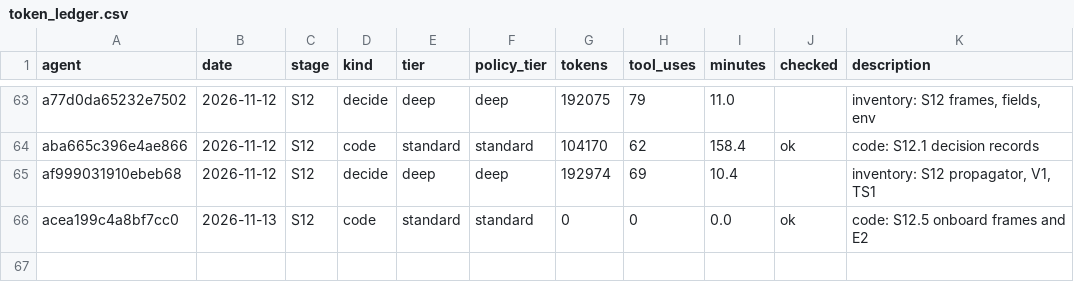
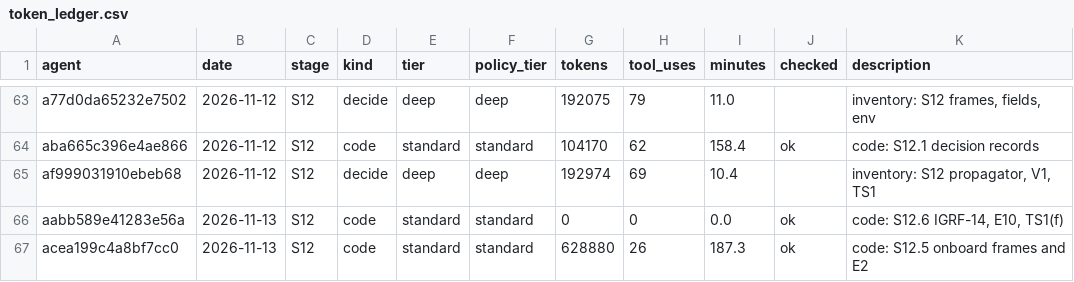
Before and after one commit to AmanRai0603/TRI_NETRA_Satellite, a CSV file: results/token_ledger.csv, drawn as a sheet; only a part is shown, gaps mark what is left out.

```diff
--- a/results/token_ledger.csv
+++ b/results/token_ledger.csv
@@ -65,2 +65,3 @@ aba665c396e4ae866,2026-11-12,S12,code,standard,standard,104170,62,158.4,ok,code:
 af999031910ebeb68,2026-11-12,S12,decide,deep,deep,192974,69,10.4,,"inventory: S12 propagator, V1, TS1"
-acea199c4a8bf7cc0,2026-11-13,S12,code,standard,standard,0,0,0.0,ok,code: S12.5 onboard frames and E2
+aabb589e41283e56a,2026-11-13,S12,code,standard,standard,0,0,0.0,ok,"code: S12.6 IGRF-14, E10, TS1(f)"
+acea199c4a8bf7cc0,2026-11-13,S12,code,standard,standard,628880,26,187.3,ok,code: S12.5 onboard frames and E2
```
Also changed, not shown: 1 other file.
